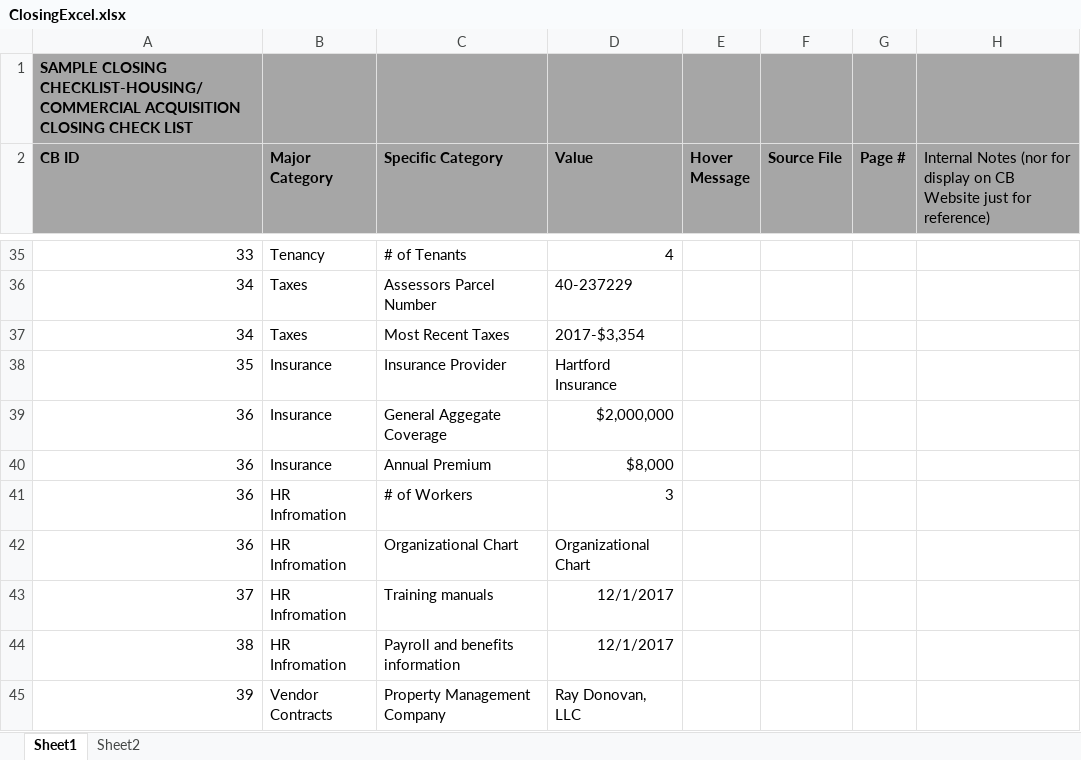
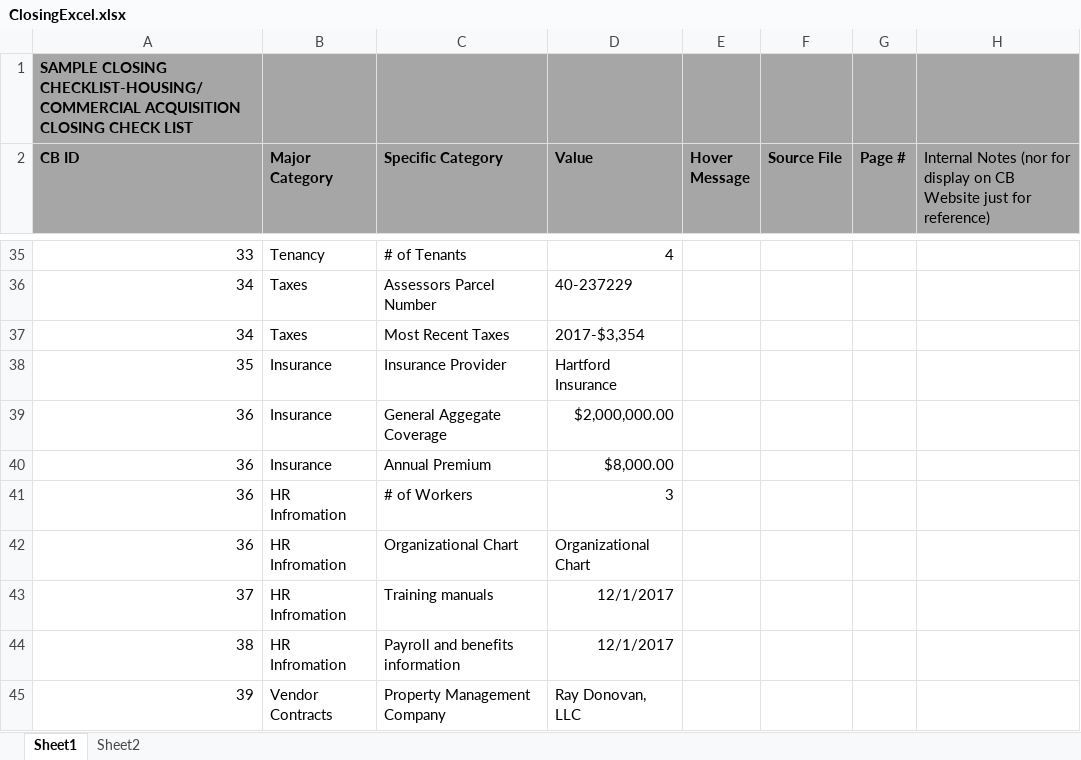
Before and after one commit to DexHonsa/cb_react, an Excel workbook: uploads/ClosingExcel.xlsx, sheet Sheet1, drawn as a sheet; only a part is shown, gaps mark what is left out; values as stored, in another font and other column widths than the file's, no borders; the diff covers the shown part only; the diff names each change by its address in the sheet, - before the commit and + after, or states it on an @@ line.

```diff
--- a/uploads/ClosingExcel.xlsx (sheet Sheet1)
+++ b/uploads/ClosingExcel.xlsx (sheet Sheet1)
-D39 (Value): $2,000,000
+D39 (Value): $2,000,000.00
-D40 (Value): $8,000
+D40 (Value): $8,000.00
```
Also changed, not shown: 11 edited cells elsewhere in this sheet, 8 other files.
